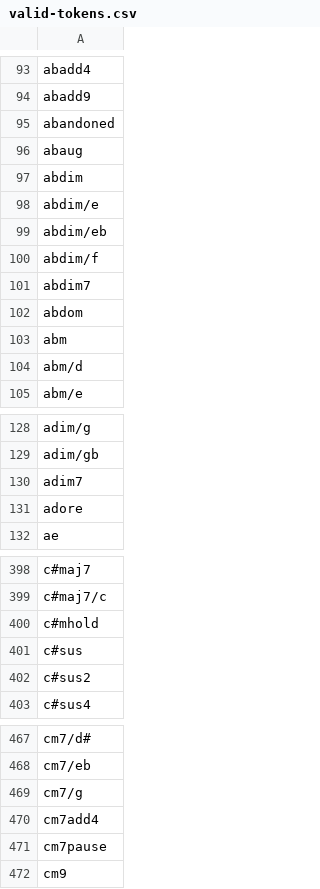
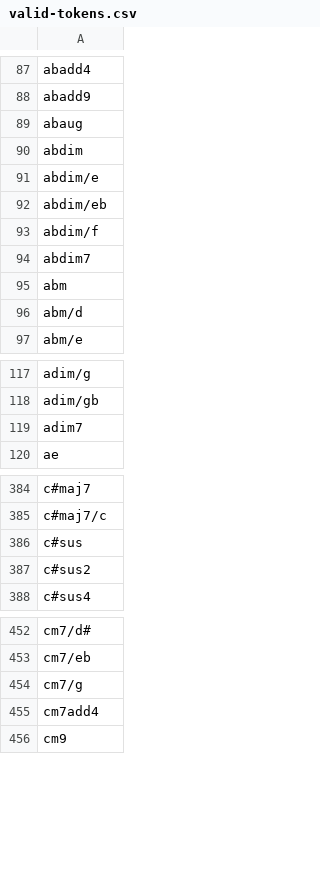
Before and after one commit to nilsmartel/ChordLLM, a CSV file: token-extract/valid-tokens.csv, drawn as a sheet; only a part is shown, gaps mark what is left out; the diff covers the shown part only; the diff names each change by its address in the sheet, - before the commit and + after, or states it on an @@ line.

```diff
--- a/token-extract/valid-tokens.csv
+++ b/token-extract/valid-tokens.csv
-row 95: abandoned
-row 102: abdom
-row 131: adore
-row 400: c#mhold
-row 471: cm7pause
```
Also changed, not shown: 15 removed rows elsewhere in this file.
